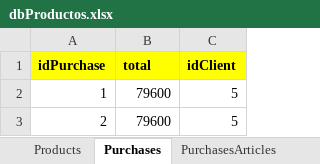
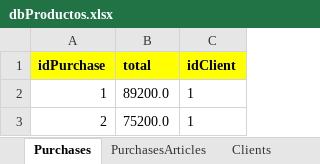
Before and after one commit to agmoreira90/moreira_mario, an Excel workbook: src/main/resources/dbProductos.xlsx, sheet Purchases, drawn as a sheet; values as stored, in another font and other column widths than the file's, no borders; the diff names each change by its address in the sheet, - before the commit and + after, or states it on an @@ line.

```diff
--- a/src/main/resources/dbProductos.xlsx (sheet Purchases)
+++ b/src/main/resources/dbProductos.xlsx (sheet Purchases)
-B2 (total): 79600
+B2 (total): 89200.0
-C2:C3 (idClient): 5
+C2:C3 (idClient): 1
-B3 (total): 79600
+B3 (total): 75200.0
```
Also changed, not shown: sheet Products, sheet Clients, sheet PurchasesArticles, sheet CartsArticles, other sheet tabs, 9 other files.
